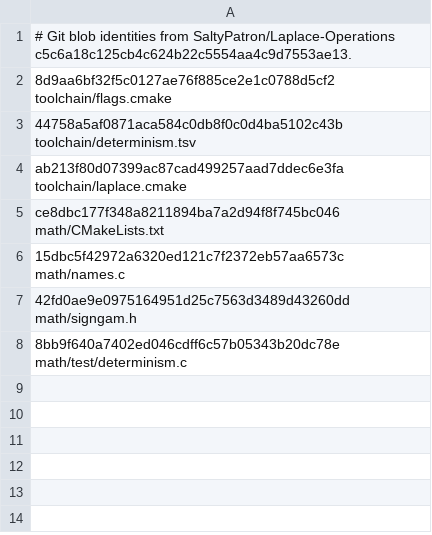
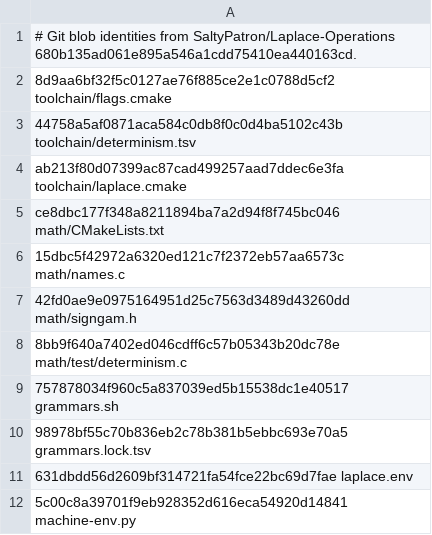
Before and after one commit to SaltyPatron/Laplace, a TSV file: scripts/ci/operations-build-contract.tsv, drawn as a sheet.

Commit message:
Include the pinned grammar provisioner in CI and delivery builds

```diff
--- a/scripts/ci/operations-build-contract.tsv
+++ b/scripts/ci/operations-build-contract.tsv
@@ -1,2 +1,2 @@
-# Git blob identities from SaltyPatron/Laplace-Operations c5c6a18c125cb4c624b22c5554aa4c9d7553ae13.
+# Git blob identities from SaltyPatron/Laplace-Operations 680b135ad061e895a546a1cdd75410ea440163cd.
 8d9aa6bf32f5c0127ae76f885ce2e1c0788d5cf2 toolchain/flags.cmake
@@ -8 +8,5 @@ ce8dbc177f348a8211894ba7a2d94f8f745bc046 math/CMakeLists.txt
 8bb9f640a7402ed046cdff6c57b05343b20dc78e math/test/determinism.c
+757878034f960c5a837039ed5b15538dc1e40517 grammars.sh
+98978bf55c70b836eb2c78b381b5ebbc693e70a5 grammars.lock.tsv
+631dbdd56d2609bf314721fa54fce22bc69d7fae laplace.env
+5c00c8a39701f9eb928352d616eca54920d14841 machine-env.py
```
Also changed, not shown: 5 other files.
